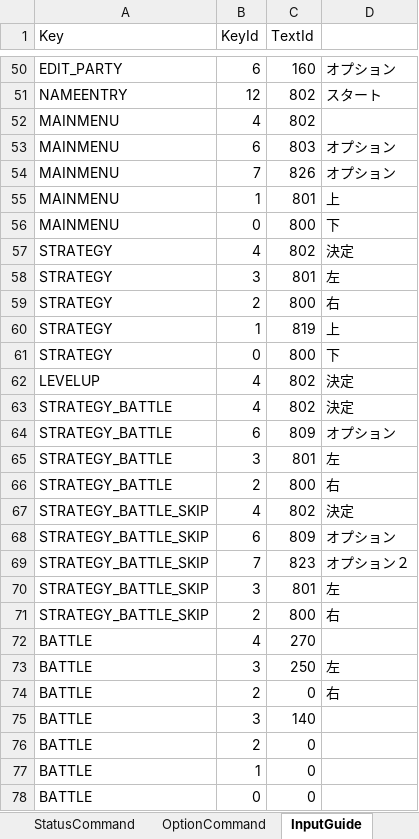
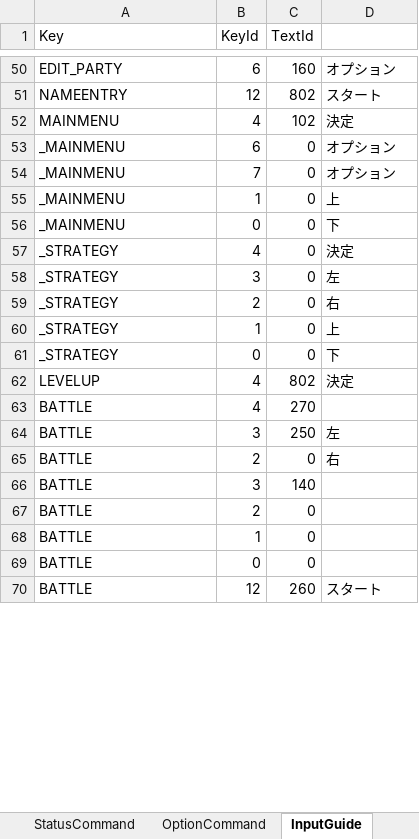
Before and after one commit to seedsclaft/unity, an Excel workbook: Assets/Data/System.xlsx, sheet InputGuide, drawn as a sheet; only a part is shown, gaps mark what is left out; the shorter side is filled out with more unchanged rows; values as stored, in another font and other column widths than the file's, no borders; the diff covers the shown part only; the diff names each change by its address in the sheet, - before the commit and + after, or states it on an @@ line.

```diff
--- a/Assets/Data/System.xlsx (sheet InputGuide)
+++ b/Assets/Data/System.xlsx (sheet InputGuide)
-C52 (TextId): 802
+C52 (TextId): 102
-D52: (empty)
+D52: 決定
-A53:A56 (Key): MAINMENU
+A53:A56 (Key): _MAINMENU
-C53 (TextId): 803
+C53 (TextId): 0
-C54 (TextId): 826
+C54 (TextId): 0
-C55 (TextId): 801
+C55 (TextId): 0
-C56 (TextId): 800
+C56 (TextId): 0
-A57:A61 (Key): STRATEGY
+A57:A61 (Key): _STRATEGY
-C57 (TextId): 802
+C57 (TextId): 0
-C58 (TextId): 801
+C58 (TextId): 0
-C59 (TextId): 800
+C59 (TextId): 0
-C60 (TextId): 819
+C60 (TextId): 0
-C61 (TextId): 800
+C61 (TextId): 0
-row 63: STRATEGY_BATTLE | 4 | 802 | 決定
-row 64: STRATEGY_BATTLE | 6 | 809 | オプション
-row 65: STRATEGY_BATTLE | 3 | 801 | 左
-row 66: STRATEGY_BATTLE | 2 | 800 | 右
-row 67: STRATEGY_BATTLE_SKIP | 4 | 802 | 決定
-row 68: STRATEGY_BATTLE_SKIP | 6 | 809 | オプション
-row 69: STRATEGY_BATTLE_SKIP | 7 | 823 | オプション２
-row 70: STRATEGY_BATTLE_SKIP | 3 | 801 | 左
-row 71: STRATEGY_BATTLE_SKIP | 2 | 800 | 右
```
Also changed, not shown: 24 removed rows and 19 edited cells elsewhere in this sheet, sheet TextData, sheet OptionCommand, 5 other files.
